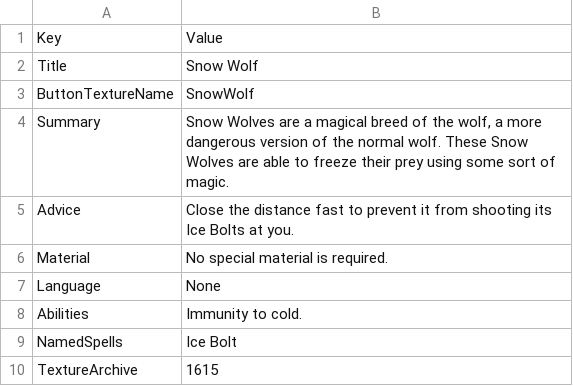
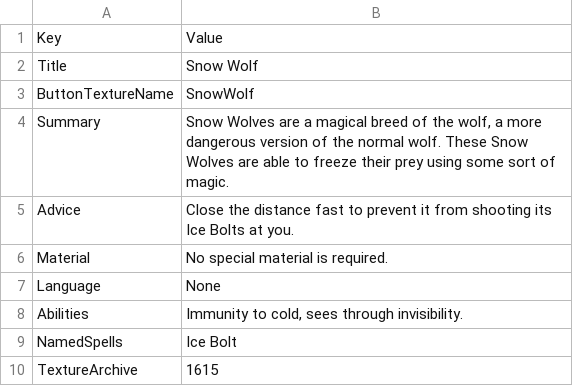
Before and after one commit to mumu2qua/DFU_Mod-BestiaryDEXCompat, a CSV file: SnowWolf.csv, drawn as a sheet.

```diff
--- a/SnowWolf.csv
+++ b/SnowWolf.csv
@@ -7,3 +7,3 @@ Material,"No special material is required."
 Language,"None"
-Abilities,"Immunity to cold."
+Abilities,"Immunity to cold, sees through invisibility."
 NamedSpells,"Ice Bolt"
```
Also changed, not shown: DireGhoul.csv, Dog.csv, 14 other files.
